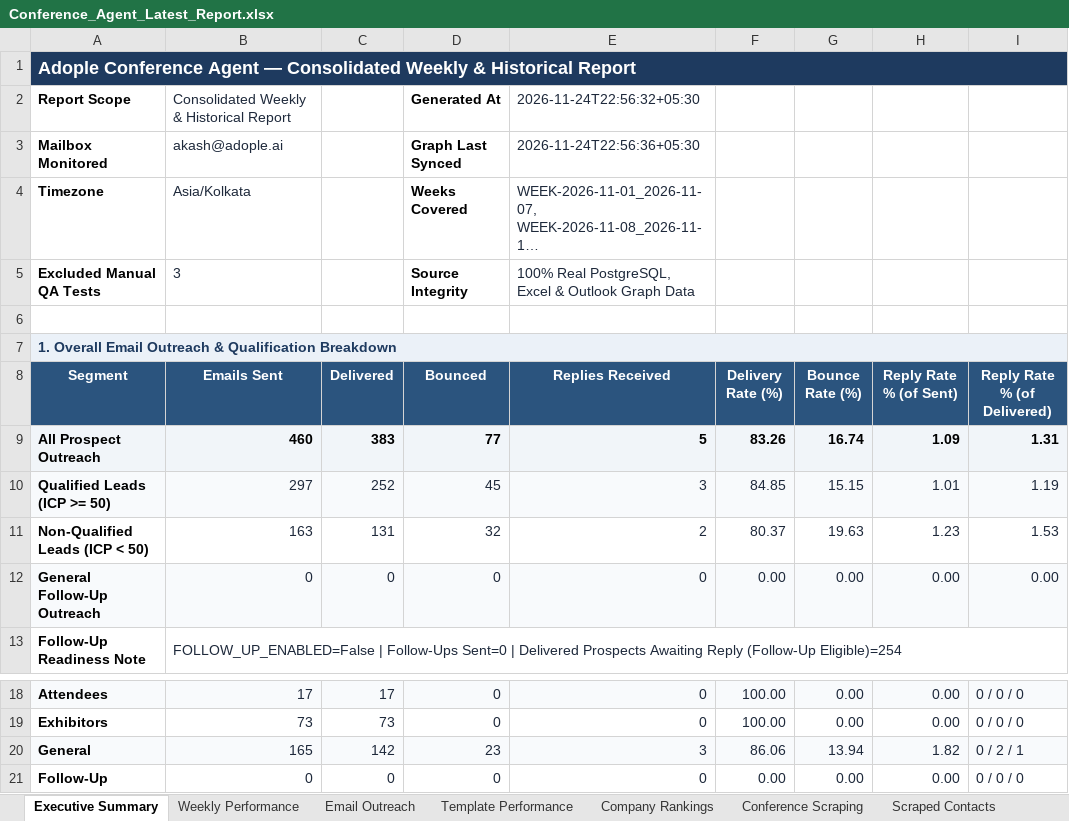
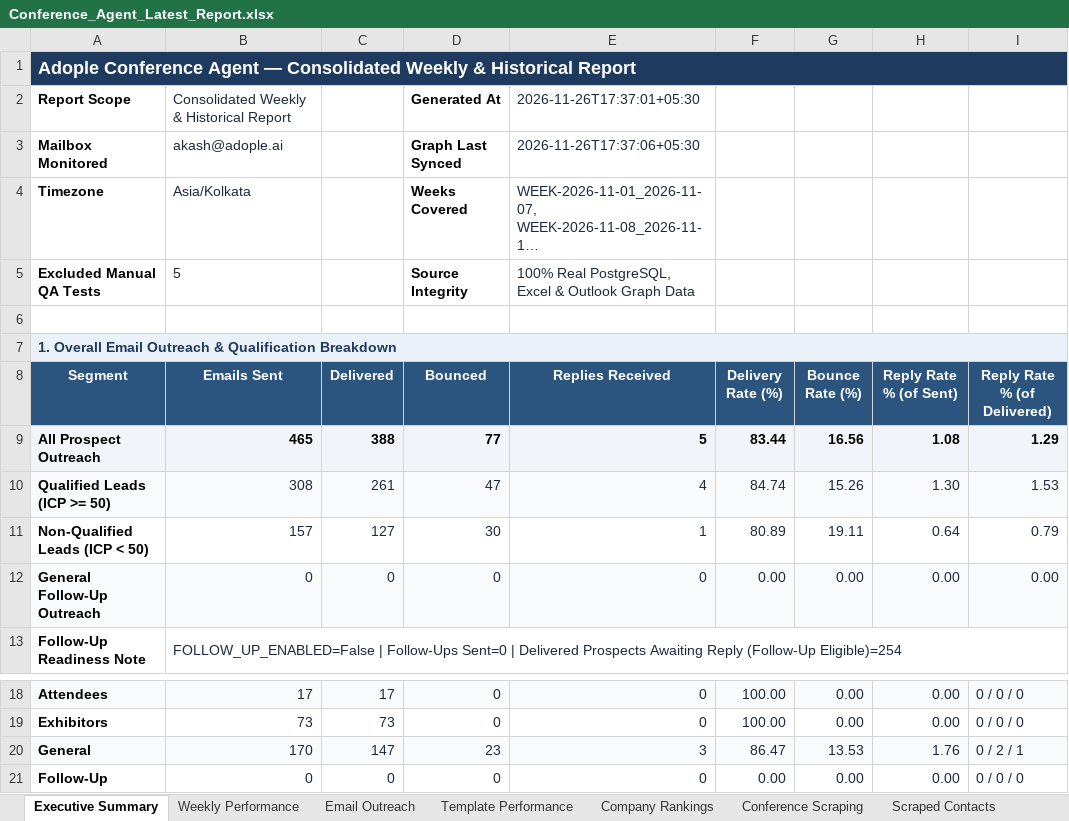
Before and after one commit to Jeeva-6305/conference-agent-adople, an Excel workbook: data/reports/Conference_Agent_Latest_Report.xlsx, sheet Executive Summary, drawn as a sheet; only a part is shown, gaps mark what is left out; long unchanged cells end in …; values as stored, in another font and other column widths than the file's, no borders; the diff names each change by its address in the sheet, - before the commit and + after, or states it on an @@ line.

```diff
--- a/data/reports/Conference_Agent_Latest_Report.xlsx (sheet Executive Summary)
+++ b/data/reports/Conference_Agent_Latest_Report.xlsx (sheet Executive Summary)
-E2 (Replies Received): 2026-11-24T22:56:32+05:30
+E2 (Replies Received): 2026-11-26T17:37:01+05:30
-E3 (Replies Received): 2026-11-24T22:56:36+05:30
+E3 (Replies Received): 2026-11-26T17:37:06+05:30
-B5 (Emails Sent): 3
+B5 (Emails Sent): 5
-B9 (Emails Sent): 460
+B9 (Emails Sent): 465
-C9 (Delivered): 383
+C9 (Delivered): 388
-F9 (Delivery Rate (%)): 83.26
+F9 (Delivery Rate (%)): 83.44
-G9 (Bounce Rate (%)): 16.74
+G9 (Bounce Rate (%)): 16.56
-H9 (Reply Rate % (of Sent)): 1.09
+H9 (Reply Rate % (of Sent)): 1.08
-I9 (Reply Rate % (of Delivered)): 1.31
+I9 (Reply Rate % (of Delivered)): 1.29
-B10 (Emails Sent): 297
+B10 (Emails Sent): 308
-C10 (Delivered): 252
+C10 (Delivered): 261
-D10 (Bounced): 45
+D10 (Bounced): 47
-E10 (Replies Received): 3
+E10 (Replies Received): 4
-F10 (Delivery Rate (%)): 84.85
+F10 (Delivery Rate (%)): 84.74
-G10 (Bounce Rate (%)): 15.15
+G10 (Bounce Rate (%)): 15.26
-H10 (Reply Rate % (of Sent)): 1.01
+H10 (Reply Rate % (of Sent)): 1.30
-I10 (Reply Rate % (of Delivered)): 1.19
+I10 (Reply Rate % (of Delivered)): 1.53
-B11 (Emails Sent): 163
+B11 (Emails Sent): 157
-C11 (Delivered): 131
+C11 (Delivered): 127
-D11 (Bounced): 32
+D11 (Bounced): 30
-E11 (Replies Received): 2
+E11 (Replies Received): 1
-F11 (Delivery Rate (%)): 80.37
+F11 (Delivery Rate (%)): 80.89
-G11 (Bounce Rate (%)): 19.63
+G11 (Bounce Rate (%)): 19.11
-H11 (Reply Rate % (of Sent)): 1.23
+H11 (Reply Rate % (of Sent)): 0.64
-I11 (Reply Rate % (of Delivered)): 1.53
+I11 (Reply Rate % (of Delivered)): 0.79
-B20 (Emails Sent): 165
+B20 (Emails Sent): 170
-C20 (Delivered): 142
+C20 (Delivered): 147
-F20 (Delivery Rate (%)): 86.06
+F20 (Delivery Rate (%)): 86.47
-G20 (Bounce Rate (%)): 13.94
+G20 (Bounce Rate (%)): 13.53
-H20 (Reply Rate % (of Sent)): 1.82
+H20 (Reply Rate % (of Sent)): 1.76
```
Also changed, not shown: sheet Email Outreach, sheet Weekly Performance, sheet Template Performance, data/excel/usa_conferences_published.xlsx, data/reports/archive/WEEK-2026-11-22_2026-11-28/Conference_Agent_Report_WEEK-2026-11-22_2026-11-28_v1.xlsx, 50 other files.
